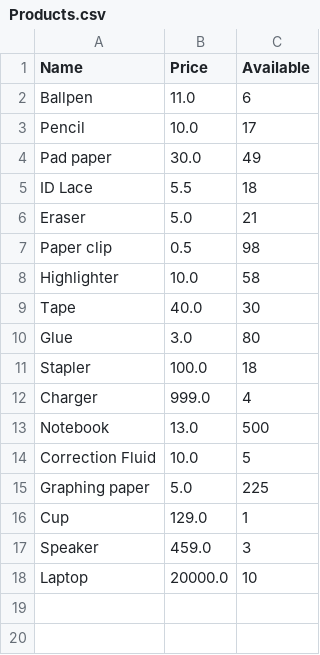
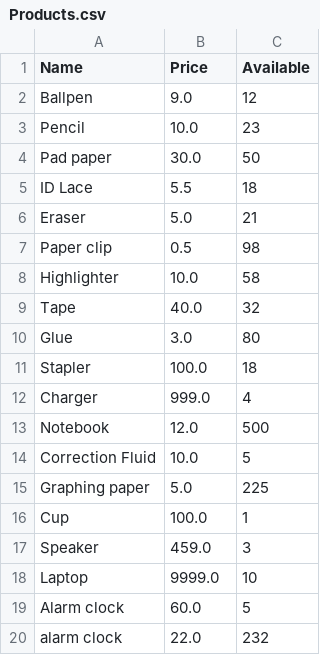
Before and after one commit to polykhel/pointofsale, a CSV file: backup/Products.csv, drawn as a sheet.

```diff
--- a/backup/Products.csv
+++ b/backup/Products.csv
@@ -1,5 +1,5 @@
 Name,Price,Available
-Ballpen,11.0,6
-Pencil,10.0,17
-Pad paper,30.0,49
+Ballpen,9.0,12
+Pencil,10.0,23
+Pad paper,30.0,50
 ID Lace,5.5,18
@@ -8,3 +8,3 @@ Paper clip,0.5,98
 Highlighter,10.0,58
-Tape,40.0,30
+Tape,40.0,32
 Glue,3.0,80
@@ -12,7 +12,9 @@ Stapler,100.0,18
 Charger,999.0,4
-Notebook,13.0,500
+Notebook,12.0,500
 Correction Fluid,10.0,5
 Graphing paper,5.0,225
-Cup,129.0,1
+Cup,100.0,1
 Speaker,459.0,3
-Laptop,20000.0,10
+Laptop,9999.0,10
+Alarm clock,60.0,5
+alarm    clock,22.0,232
```
Also changed, not shown: resources/database/Products.csv, 6 other files.
